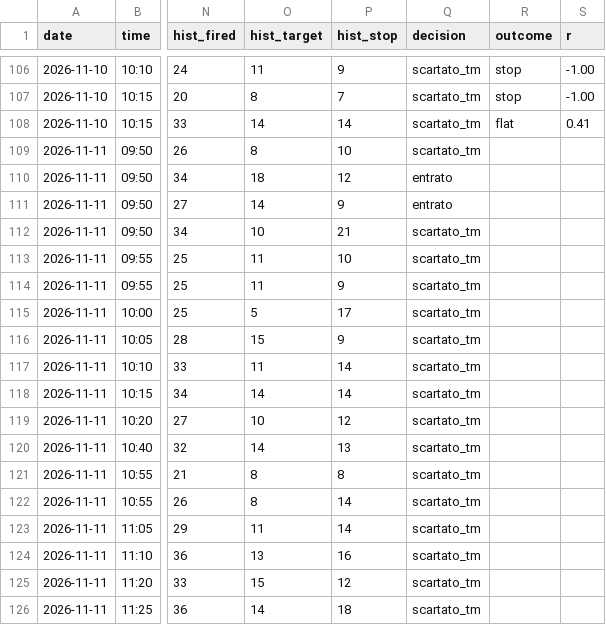
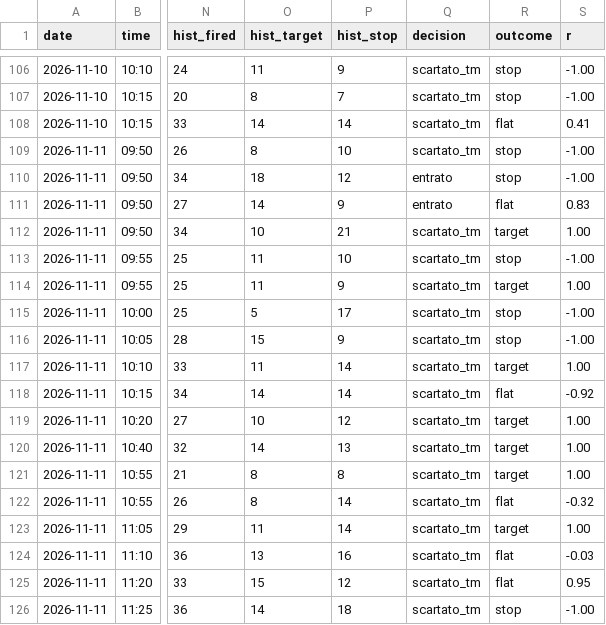
Before and after one commit to Philipnick/orb-paper-bot, a CSV file: journal/signals.csv, drawn as a sheet; only a part is shown, gaps mark what is left out; the diff names each change by its address in the sheet, - before the commit and + after, or states it on an @@ line.

```diff
--- a/journal/signals.csv
+++ b/journal/signals.csv
-R109:R110 (outcome): (empty)
+R109:R110 (outcome): stop
-S109:S110 (r): (empty)
+S109:S110 (r): -1.00
-R111 (outcome): (empty)
+R111 (outcome): flat
-S111 (r): (empty)
+S111 (r): 0.83
-R112 (outcome): (empty)
+R112 (outcome): target
-S112 (r): (empty)
+S112 (r): 1.00
-R113 (outcome): (empty)
+R113 (outcome): stop
-S113 (r): (empty)
+S113 (r): -1.00
-R114 (outcome): (empty)
+R114 (outcome): target
-S114 (r): (empty)
+S114 (r): 1.00
-R115:R116 (outcome): (empty)
+R115:R116 (outcome): stop
-S115:S116 (r): (empty)
+S115:S116 (r): -1.00
-R117 (outcome): (empty)
+R117 (outcome): target
-S117 (r): (empty)
+S117 (r): 1.00
-R118 (outcome): (empty)
+R118 (outcome): flat
-S118 (r): (empty)
+S118 (r): -0.92
-R119:R121 (outcome): (empty)
+R119:R121 (outcome): target
-S119:S121 (r): (empty)
+S119:S121 (r): 1.00
-R122 (outcome): (empty)
+R122 (outcome): flat
-S122 (r): (empty)
+S122 (r): -0.32
-R123 (outcome): (empty)
+R123 (outcome): target
-S123 (r): (empty)
+S123 (r): 1.00
-R124:R125 (outcome): (empty)
+R124:R125 (outcome): flat
-S124 (r): (empty)
+S124 (r): -0.03
-S125 (r): (empty)
+S125 (r): 0.95
-R126 (outcome): (empty)
+R126 (outcome): stop
-S126 (r): (empty)
+S126 (r): -1.00
```
Also changed, not shown: journal/daily.csv, journal/fills.csv, 1 other file.
